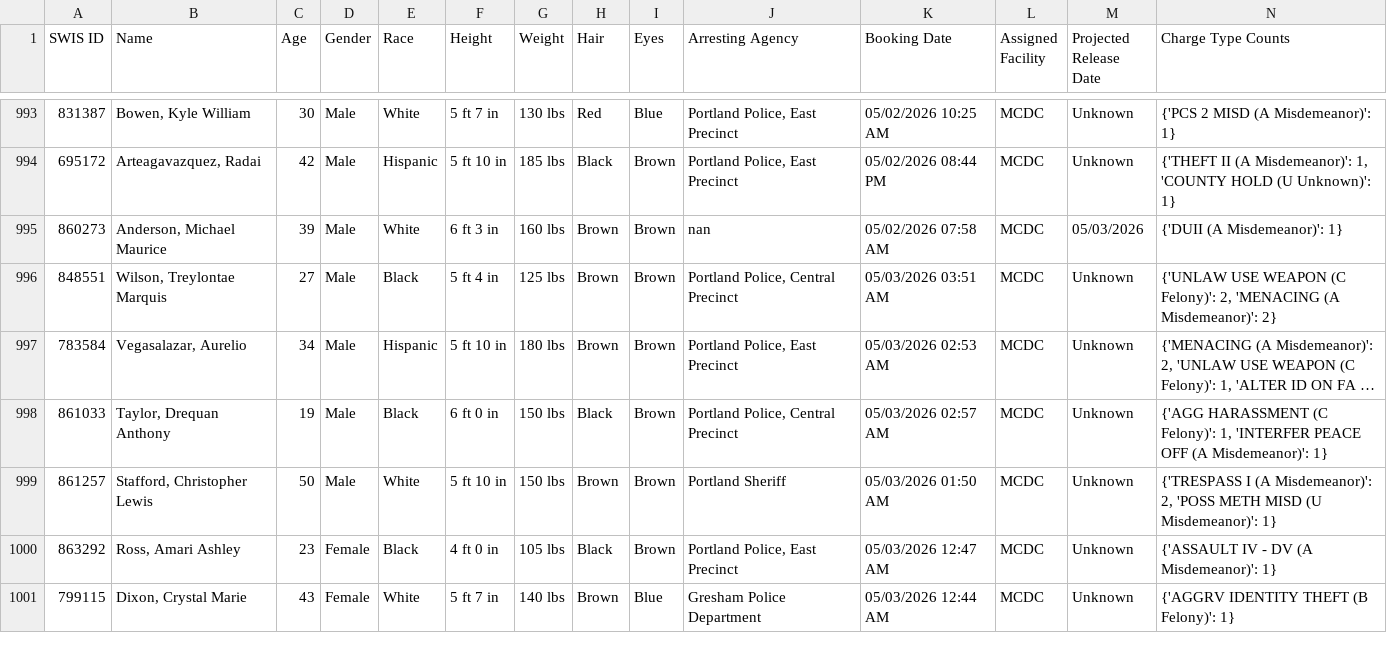
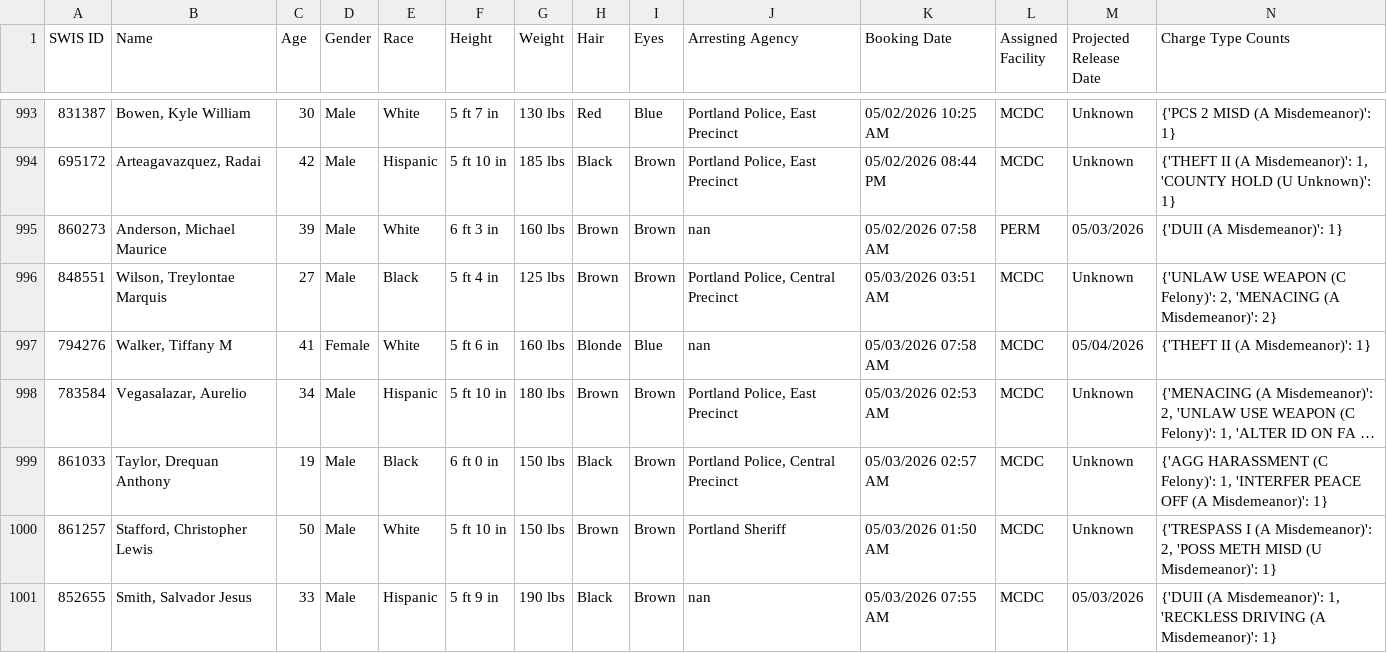
Before and after one commit to NguyenDa18/Portland-Jail-Data-Crawler, a CSV file: csvs/inmate_details.csv, drawn as a sheet; only a part is shown, gaps mark what is left out; the shorter side is filled out with more unchanged rows; long unchanged cells end in …; the diff covers the shown part only; the diff names each change by its address in the sheet, - before the commit and + after, or states it on an @@ line.

Commit message:
Latest inmate data update: Sun May  3 15:48:54 UTC 2026

```diff
--- a/csvs/inmate_details.csv
+++ b/csvs/inmate_details.csv
-L995 (Assigned Facility): MCDC
+L995 (Assigned Facility): PERM
+row 997: 794276 | Walker, Tiffany M | 41 | Female | White | 5 ft 6 in | 160 lbs | Blonde | Blue | nan | 05/03/2026 07:58 AM | MCDC | 05/04/2026 | {'THEFT II (A Misdemeanor)': 1}
+row 1001: 852655 | Smith, Salvador Jesus | 33 | Male | Hispanic | 5 ft 9 in | 190 lbs | Black | Brown | nan | 05/03/2026 07:55 AM | MCDC | 05/03/2026 | {'DUII (A Misdemeanor)': 1, 'RECKLESS DRIVING (A Misdemeanor)': 1}
```
Also changed, not shown: 4 added rows and 3 moved rows elsewhere in this file, csvs/inmate_bookings.csv, csvs/inmate_charges.csv.
